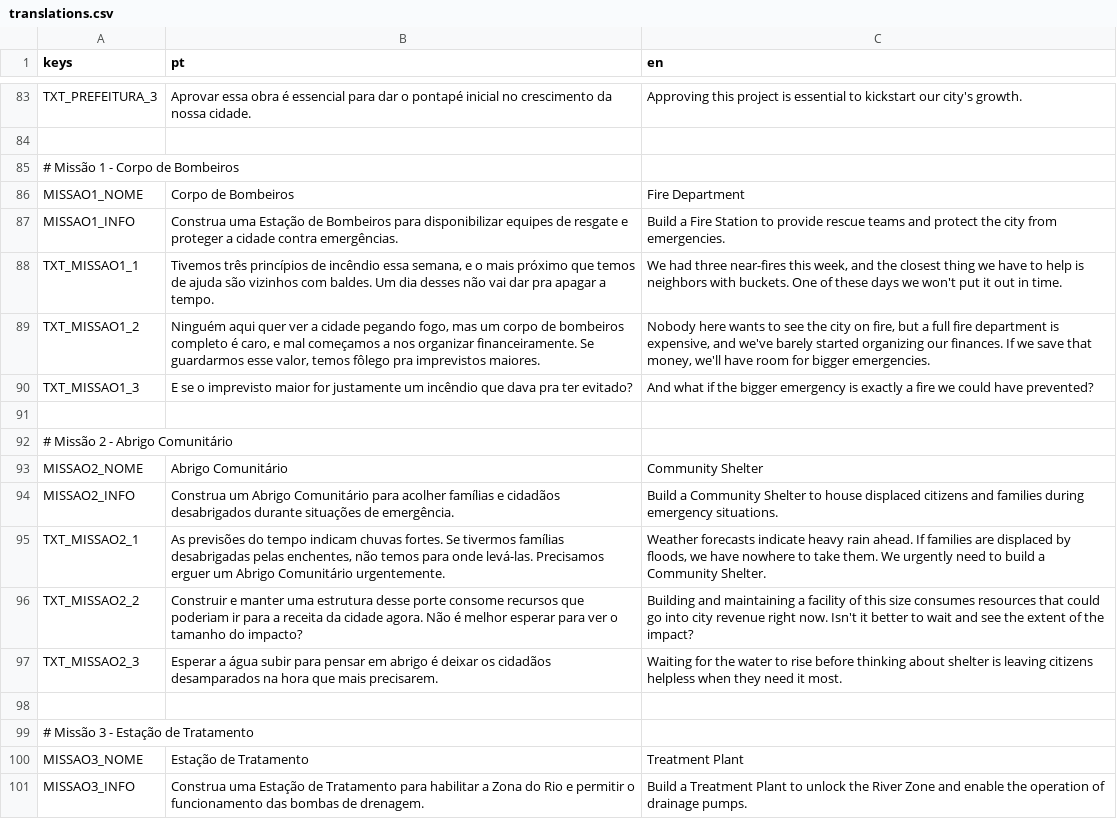
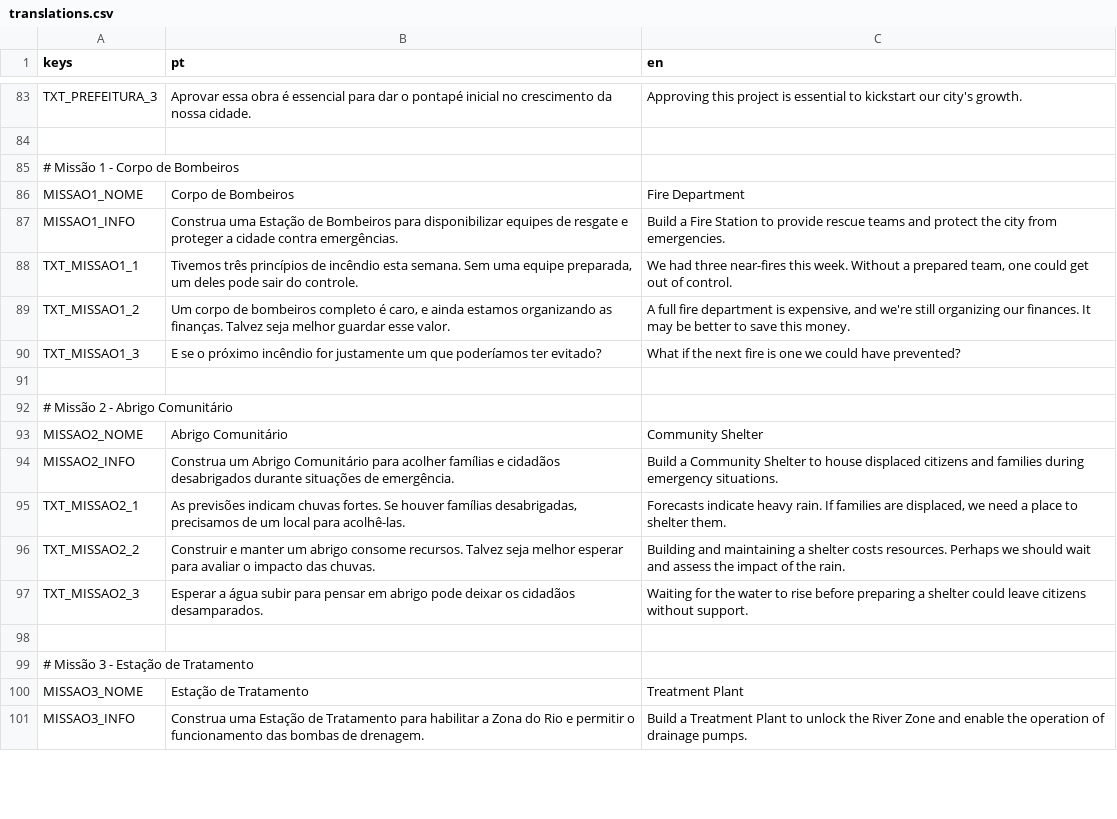
Before and after one commit to Fernando-1909/Desastres-Naturais-O-Jogo, a CSV file: Jogo principal/Scripts/translations.csv, drawn as a sheet; only a part is shown, gaps mark what is left out; the diff covers the shown part only.

```diff
--- a/Jogo principal/Scripts/translations.csv
+++ b/Jogo principal/Scripts/translations.csv
@@ -88,4 +88,4 @@ MISSAO1_INFO,"Construa uma Estação de Bombeiros para disponibilizar equipes de
-TXT_MISSAO1_1,"Tivemos três princípios de incêndio essa semana, e o mais próximo que temos de ajuda são vizinhos com baldes. Um dia desses não vai dar pra apagar a tempo.","We had three near-fires this week, and the closest thing we have to help is neighbors with buckets. One of these days we won't put it out in time."
-TXT_MISSAO1_2,"Ninguém aqui quer ver a cidade pegando fogo, mas um corpo de bombeiros completo é caro, e mal começamos a nos organizar financeiramente. Se guardarmos esse valor, temos fôlego pra imprevistos maiores.","Nobody here wants to see the city on fire, but a full fire department is expensive, and we've barely started organizing our finances. If we save that money, we'll have room for bigger emergencies."
-TXT_MISSAO1_3,"E se o imprevisto maior for justamente um incêndio que dava pra ter evitado?","And what if the bigger emergency is exactly a fire we could have prevented?"
+TXT_MISSAO1_1,"Tivemos três princípios de incêndio esta semana. Sem uma equipe preparada, um deles pode sair do controle.","We had three near-fires this week. Without a prepared team, one could get out of control."
+TXT_MISSAO1_2,"Um corpo de bombeiros completo é caro, e ainda estamos organizando as finanças. Talvez seja melhor guardar esse valor.","A full fire department is expensive, and we're still organizing our finances. It may be better to save this money."
+TXT_MISSAO1_3,E se o próximo incêndio for justamente um que poderíamos ter evitado?,What if the next fire is one we could have prevented?
 
@@ -95,4 +95,4 @@ MISSAO2_INFO,"Construa um Abrigo Comunitário para acolher famílias e cidadãos
-TXT_MISSAO2_1,"As previsões do tempo indicam chuvas fortes. Se tivermos famílias desabrigadas pelas enchentes, não temos para onde levá-las. Precisamos erguer um Abrigo Comunitário urgentemente.","Weather forecasts indicate heavy rain ahead. If families are displaced by floods, we have nowhere to take them. We urgently need to build a Community Shelter."
-TXT_MISSAO2_2,"Construir e manter uma estrutura desse porte consome recursos que poderiam ir para a receita da cidade agora. Não é melhor esperar para ver o tamanho do impacto?","Building and maintaining a facility of this size consumes resources that could go into city revenue right now. Isn't it better to wait and see the extent of the impact?"
-TXT_MISSAO2_3,"Esperar a água subir para pensar em abrigo é deixar os cidadãos desamparados na hora que mais precisarem.","Waiting for the water to rise before thinking about shelter is leaving citizens helpless when they need it most."
+TXT_MISSAO2_1,"As previsões indicam chuvas fortes. Se houver famílias desabrigadas, precisamos de um local para acolhê-las.","Forecasts indicate heavy rain. If families are displaced, we need a place to shelter them."
+TXT_MISSAO2_2,Construir e manter um abrigo consome recursos. Talvez seja melhor esperar para avaliar o impacto das chuvas.,Building and maintaining a shelter costs resources. Perhaps we should wait and assess the impact of the rain.
+TXT_MISSAO2_3,Esperar a água subir para pensar em abrigo pode deixar os cidadãos desamparados.,Waiting for the water to rise before preparing a shelter could leave citizens without support.
 
```
Also changed, not shown: 6 removed rows and 16 edited cells elsewhere in this file, 5 other files.
